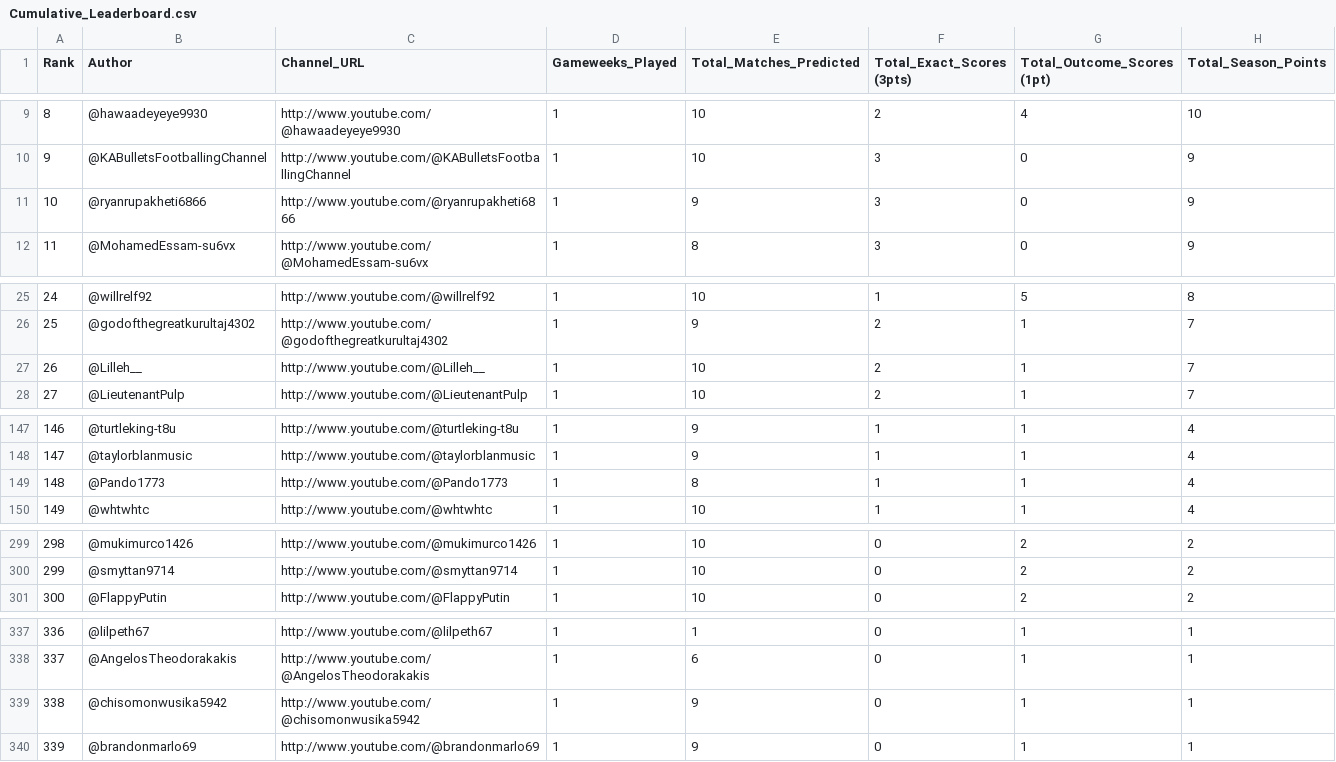
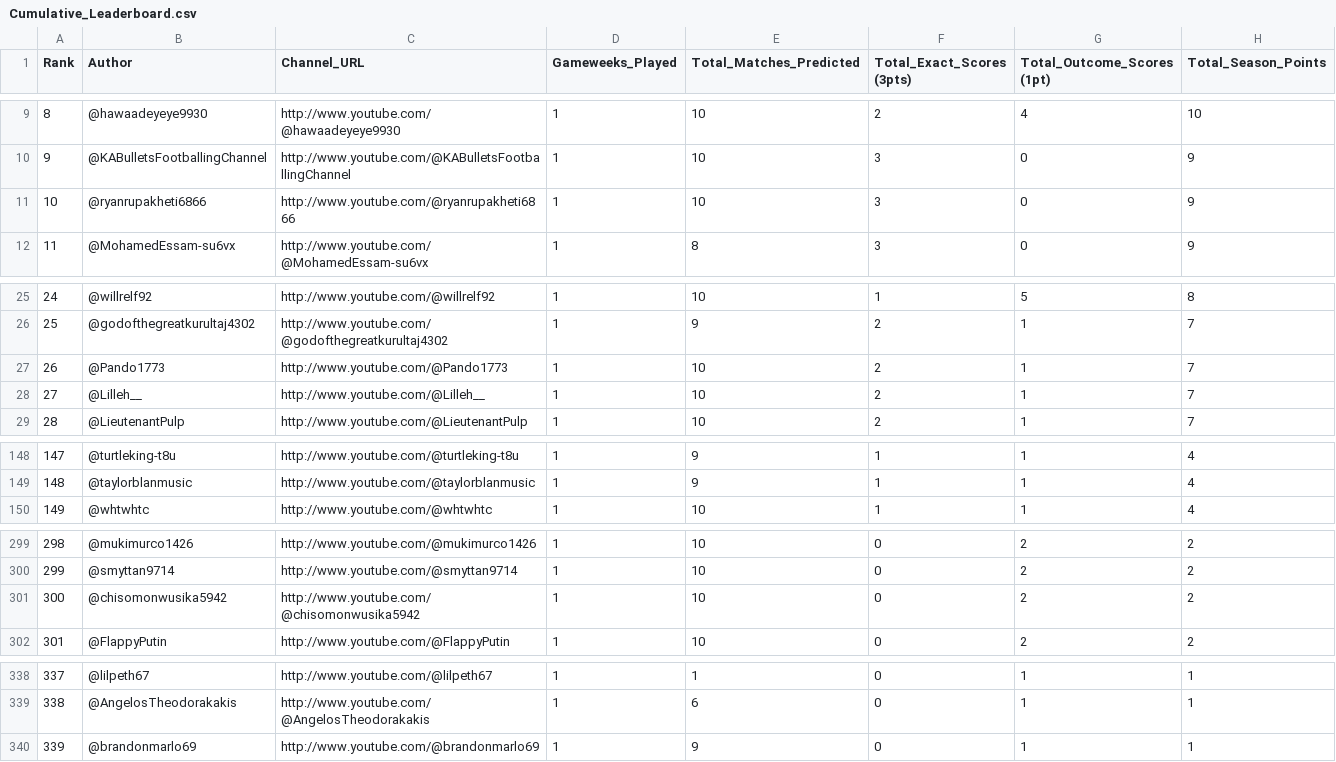
Before and after one commit to AviBomb/premier-league-predictions-tracker, a CSV file: exports/Cumulative_Leaderboard.csv, drawn as a sheet; only a part is shown, gaps mark what is left out; removed rows and columns are numbered as before the commit, all else as after; the diff names each change by its address in the sheet, - before the commit and + after, or states it on an @@ line.

```diff
--- a/exports/Cumulative_Leaderboard.csv
+++ b/exports/Cumulative_Leaderboard.csv
-E11 (Total_Matches_Predicted): 9
+E11 (Total_Matches_Predicted): 10
+row 27: 26 | @Pando1773 | http://www.youtube.com/@Pando1773 | 1 | 10 | 2 | 1 | 7
@@ column A (Rank) renumbered between rows 28 and 339 @@
-row 149: 148 | @Pando1773 | http://www.youtube.com/@Pando1773 | 1 | 8 | 1 | 1 | 4
+row 301: 300 | @chisomonwusika5942 | http://www.youtube.com/@chisomonwusika5942 | 1 | 10 | 0 | 2 | 2
-row 339: 338 | @chisomonwusika5942 | http://www.youtube.com/@chisomonwusika5942 | 1 | 9 | 0 | 1 | 1
```
Also changed, not shown: exports/GW1_Parsed_Predictions.csv, 5 other files.
